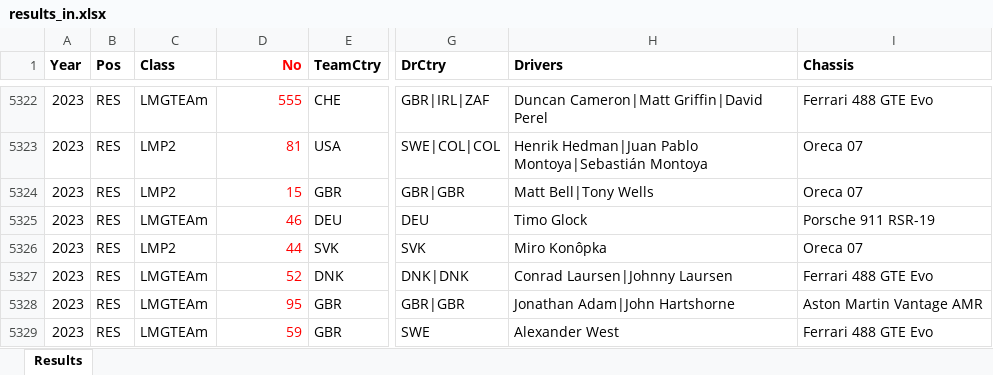
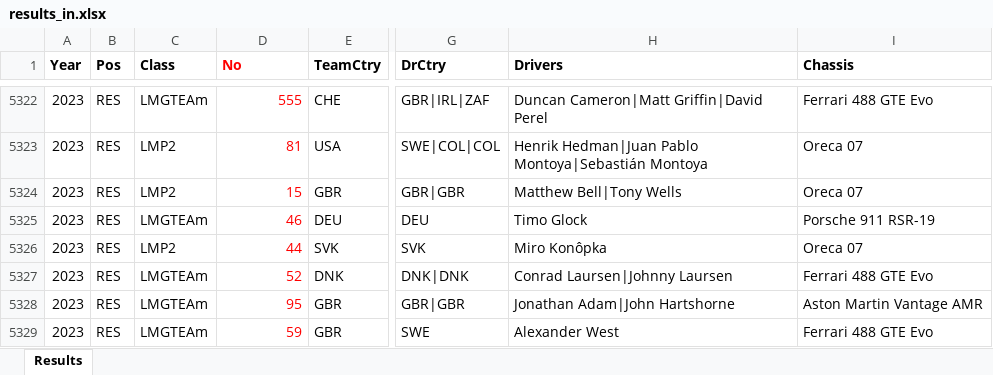
Before and after one commit to gdsotirov/lemans24, an Excel workbook: db/data/results_in.xlsx, sheet Results, drawn as a sheet; only a part is shown, gaps mark what is left out; values as stored, in another font and other column widths than the file's, no borders; conditional formats not drawn; the diff covers the shown part only; the diff names each change by its address in the sheet, - before the commit and + after, or states it on an @@ line.

Commit message:
Add provisional 2024 race results

```diff
--- a/db/data/results_in.xlsx (sheet Results)
+++ b/db/data/results_in.xlsx (sheet Results)
-D1 alignment: right
+D1 alignment: left
-H5324 (Drivers): Matt Bell|Tony Wells
+H5324 (Drivers): Matthew Bell|Tony Wells
```
Also changed, not shown: 65 added rows and 5 edited cells elsewhere in this sheet, 3 other files.
